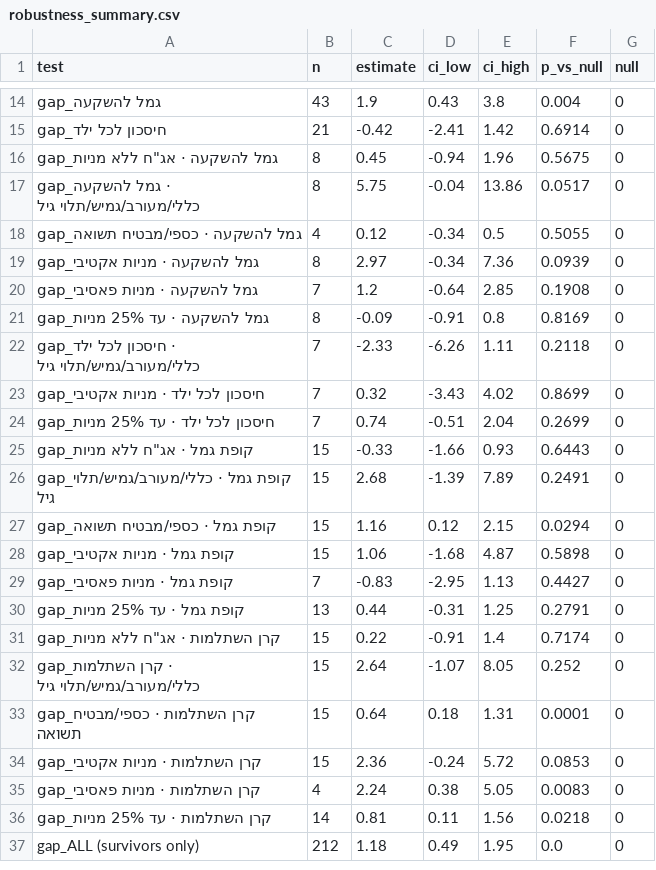
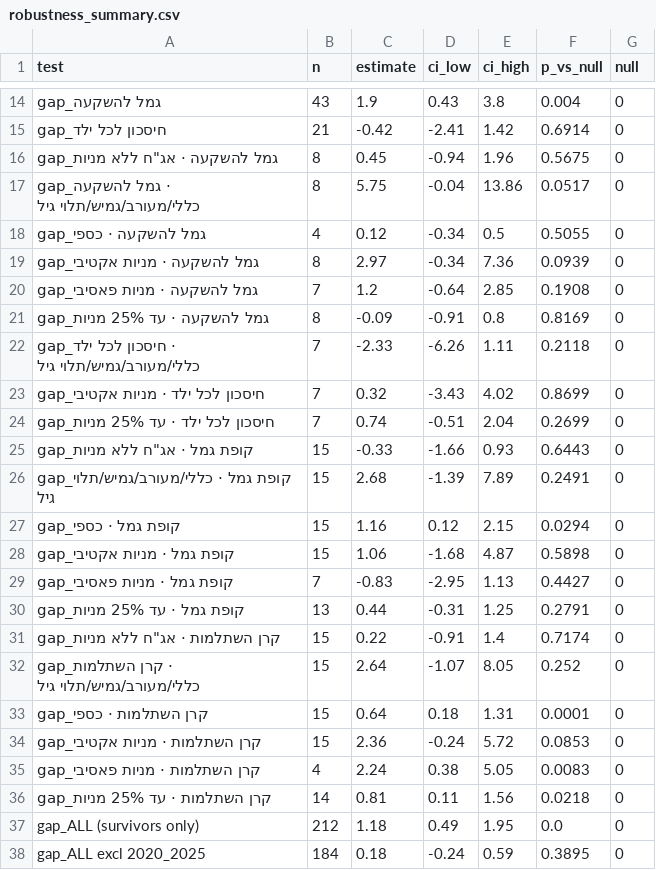
Before and after one commit to Doronsh170/pension-stars-project, a CSV file: analysis/robustness_summary.csv, drawn as a sheet; only a part is shown, gaps mark what is left out.

```diff
--- a/analysis/robustness_summary.csv
+++ b/analysis/robustness_summary.csv
@@ -17,3 +17,3 @@ gap_חיסכון לכל ילד,21,-0.42,-2.41,1.42,0.6914,0
 gap_גמל להשקעה · כללי/מעורב/גמיש/תלוי גיל,8,5.75,-0.04,13.86,0.0517,0
-gap_גמל להשקעה · כספי/מבטיח תשואה,4,0.12,-0.34,0.5,0.5055,0
+gap_גמל להשקעה · כספי,4,0.12,-0.34,0.5,0.5055,0
 gap_גמל להשקעה · מניות אקטיבי,8,2.97,-0.34,7.36,0.0939,0
@@ -26,3 +26,3 @@ gap_חיסכון לכל ילד · עד 25% מניות,7,0.74,-0.51,2.04,0.2699,0
 gap_קופת גמל · כללי/מעורב/גמיש/תלוי גיל,15,2.68,-1.39,7.89,0.2491,0
-gap_קופת גמל · כספי/מבטיח תשואה,15,1.16,0.12,2.15,0.0294,0
+gap_קופת גמל · כספי,15,1.16,0.12,2.15,0.0294,0
 gap_קופת גמל · מניות אקטיבי,15,1.06,-1.68,4.87,0.5898,0
@@ -32,3 +32,3 @@ gap_קופת גמל · עד 25% מניות,13,0.44,-0.31,1.25,0.2791,0
 gap_קרן השתלמות · כללי/מעורב/גמיש/תלוי גיל,15,2.64,-1.07,8.05,0.252,0
-gap_קרן השתלמות · כספי/מבטיח תשואה,15,0.64,0.18,1.31,0.0001,0
+gap_קרן השתלמות · כספי,15,0.64,0.18,1.31,0.0001,0
 gap_קרן השתלמות · מניות אקטיבי,15,2.36,-0.24,5.72,0.0853,0
@@ -37 +37,2 @@ gap_קרן השתלמות · עד 25% מניות,14,0.81,0.11,1.56,0.0218,0
 gap_ALL (survivors only),212,1.18,0.49,1.95,0.0,0
+gap_ALL excl 2020_2025,184,0.18,-0.24,0.59,0.3895,0
```
Also changed, not shown: analysis/category_summary.csv, analysis/events.csv, 12 other files.
